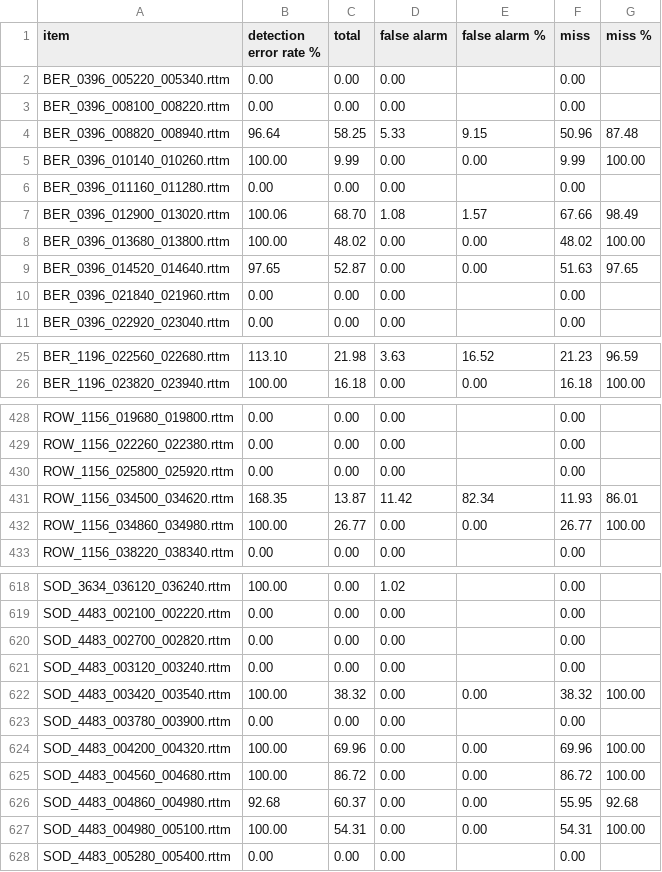
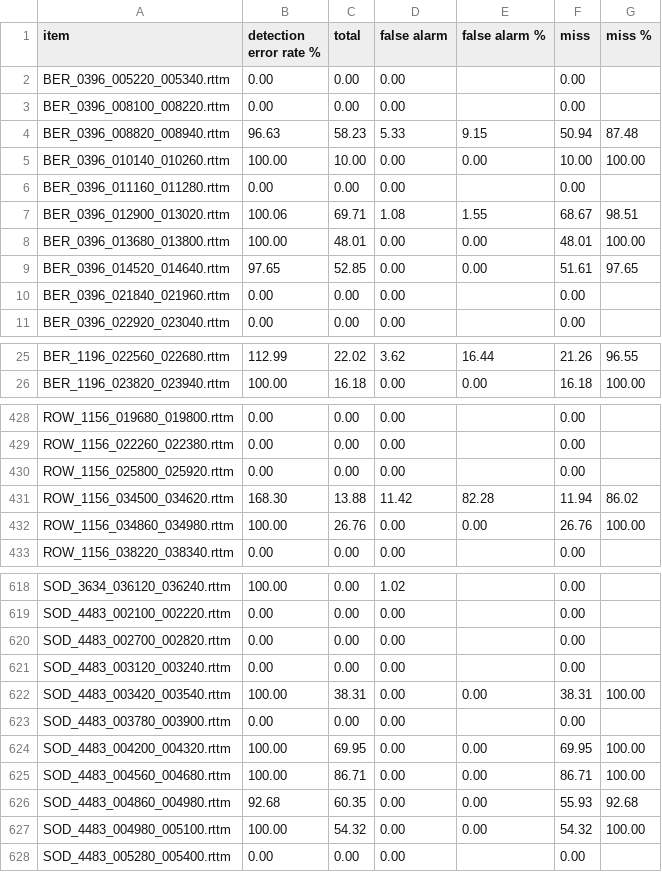
Before and after one commit to jsalt-coml/lena_eval, a CSV file: evaluations/gold_lena_sil_same/only_ELE_deter_report.csv, drawn as a sheet; only a part is shown, gaps mark what is left out; the diff covers the shown part only; the diff names each change by its address in the sheet, - before the commit and + after, or states it on an @@ line.

```diff
--- a/evaluations/gold_lena_sil_same/only_ELE_deter_report.csv
+++ b/evaluations/gold_lena_sil_same/only_ELE_deter_report.csv
-B4 (detection error rate %): 96.64
+B4 (detection error rate %): 96.63
-C4 (total): 58.25
+C4 (total): 58.23
-F4 (miss): 50.96
+F4 (miss): 50.94
-C5 (total): 9.99
+C5 (total): 10.00
-F5 (miss): 9.99
+F5 (miss): 10.00
-C7 (total): 68.70
+C7 (total): 69.71
-E7 (false alarm %): 1.57
+E7 (false alarm %): 1.55
-F7 (miss): 67.66
+F7 (miss): 68.67
-G7 (miss %): 98.49
+G7 (miss %): 98.51
-C8 (total): 48.02
+C8 (total): 48.01
-F8 (miss): 48.02
+F8 (miss): 48.01
-C9 (total): 52.87
+C9 (total): 52.85
-F9 (miss): 51.63
+F9 (miss): 51.61
-B25 (detection error rate %): 113.10
+B25 (detection error rate %): 112.99
-C25 (total): 21.98
+C25 (total): 22.02
-D25 (false alarm): 3.63
+D25 (false alarm): 3.62
-E25 (false alarm %): 16.52
+E25 (false alarm %): 16.44
-F25 (miss): 21.23
+F25 (miss): 21.26
-G25 (miss %): 96.59
+G25 (miss %): 96.55
-B431 (detection error rate %): 168.35
+B431 (detection error rate %): 168.30
-C431 (total): 13.87
+C431 (total): 13.88
-E431 (false alarm %): 82.34
+E431 (false alarm %): 82.28
-F431 (miss): 11.93
+F431 (miss): 11.94
-G431 (miss %): 86.01
+G431 (miss %): 86.02
-C432 (total): 26.77
+C432 (total): 26.76
-F432 (miss): 26.77
+F432 (miss): 26.76
-C622 (total): 38.32
+C622 (total): 38.31
-F622 (miss): 38.32
+F622 (miss): 38.31
-C624 (total): 69.96
+C624 (total): 69.95
-F624 (miss): 69.96
+F624 (miss): 69.95
-C625 (total): 86.72
+C625 (total): 86.71
-F625 (miss): 86.72
+F625 (miss): 86.71
-C626 (total): 60.37
+C626 (total): 60.35
-F626 (miss): 55.95
+F626 (miss): 55.93
-C627 (total): 54.31
+C627 (total): 54.32
-F627 (miss): 54.31
+F627 (miss): 54.32
```
Also changed, not shown: 69 edited cells elsewhere in this file, evaluations/gold_lena_sil_same/only_FEM_deter_report.csv, evaluations/gold_lena_sil_same/only_OVL_deter_report.csv, 32 other files.
